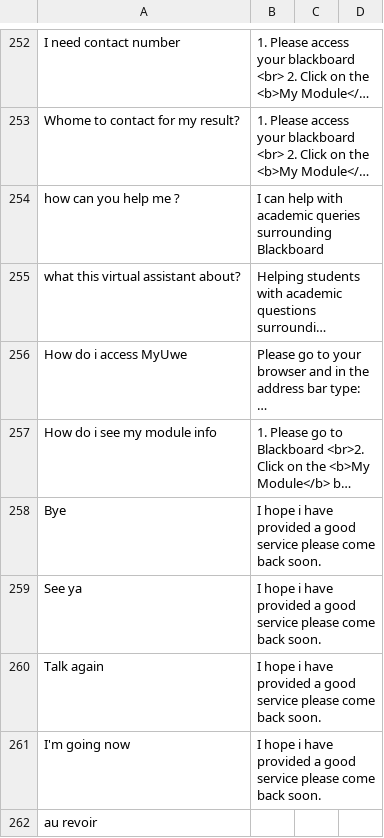
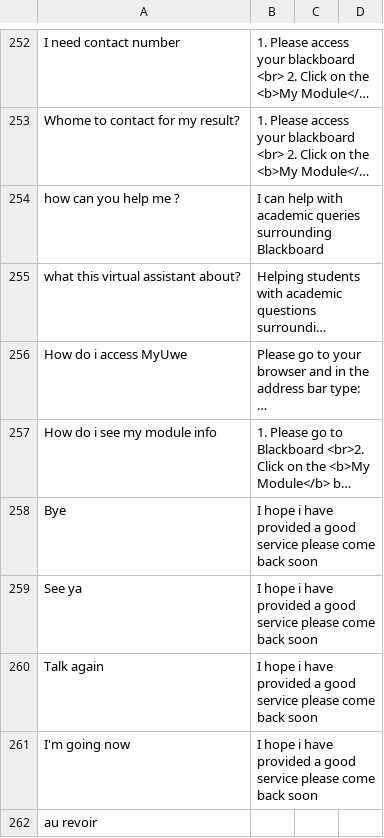
Before and after one commit to marcuspalmerstudent/uwevirtualassistant, a CSV file: data/chatbot.csv, drawn as a sheet; only a part is shown, gaps mark what is left out; long unchanged cells end in …; the diff names each change by its address in the sheet, - before the commit and + after, or states it on an @@ line.

```diff
--- a/data/chatbot.csv
+++ b/data/chatbot.csv
-B258:B261: …come back soon.
+B258:B261: …come back soon
```
Also changed, not shown: 12 other files.
